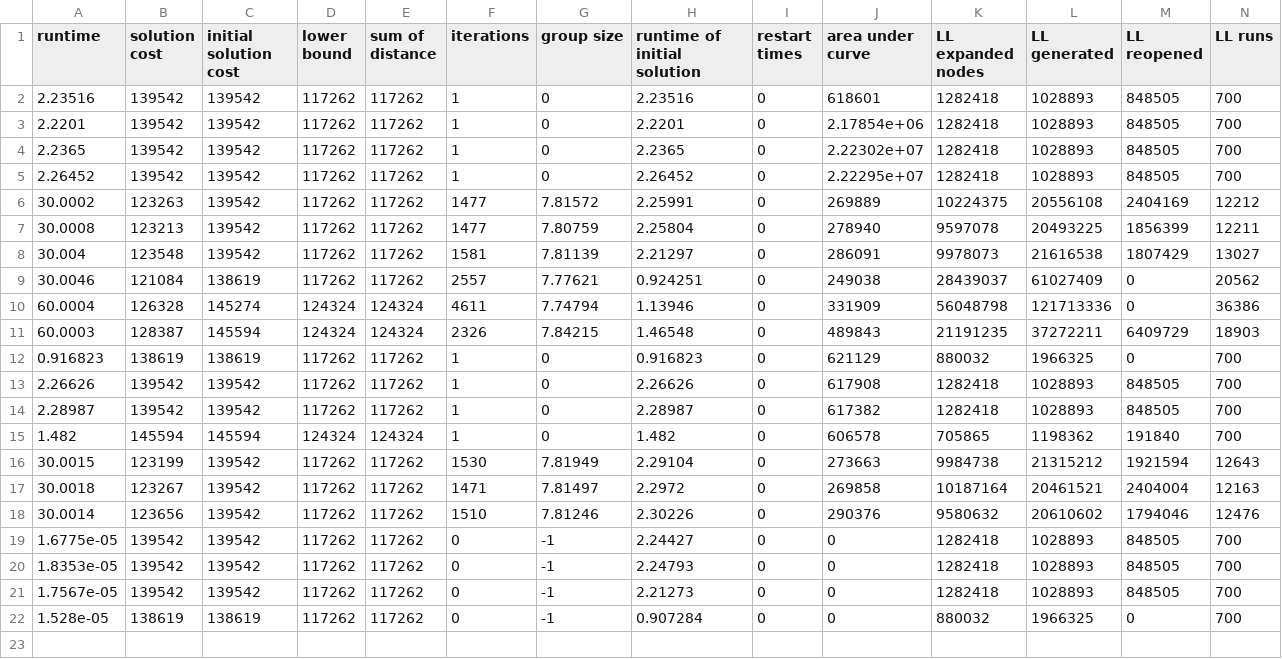
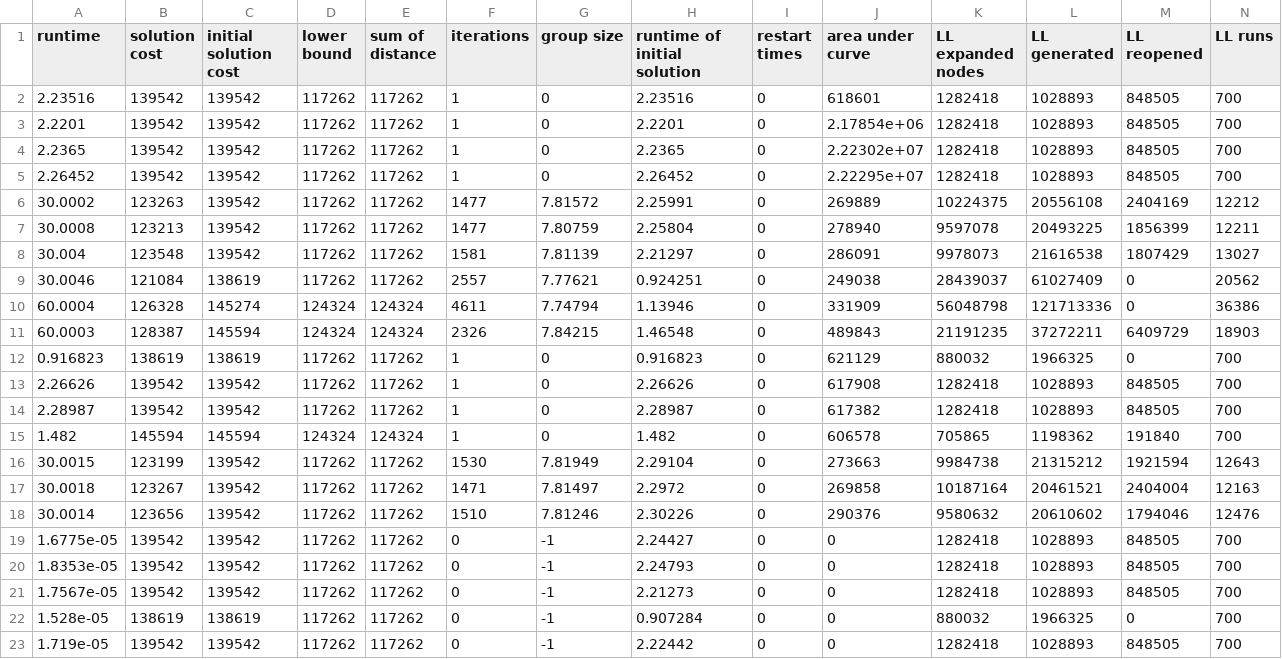
Before and after one commit to chlebja3/LNS4MAPF, a CSV file: experiments/replicate_paper/a.csv-LNS.csv, drawn as a sheet; only a part is shown; rows hold the shown columns only; the diff names each change by its address in the sheet, - before the commit and + after, or states it on an @@ line.

Commit message:
Code for sipp vs astar experiment

```diff
--- a/experiments/replicate_paper/a.csv-LNS.csv
+++ b/experiments/replicate_paper/a.csv-LNS.csv
+row 23: 1.719e-05 | 139542 | 139542 | 117262 | 117262 | 0 | -1 | 2.22442 | 0 | 0 | 1282418 | 1028893 | 848505 | 700
```
Also changed, not shown: 1 other file.
